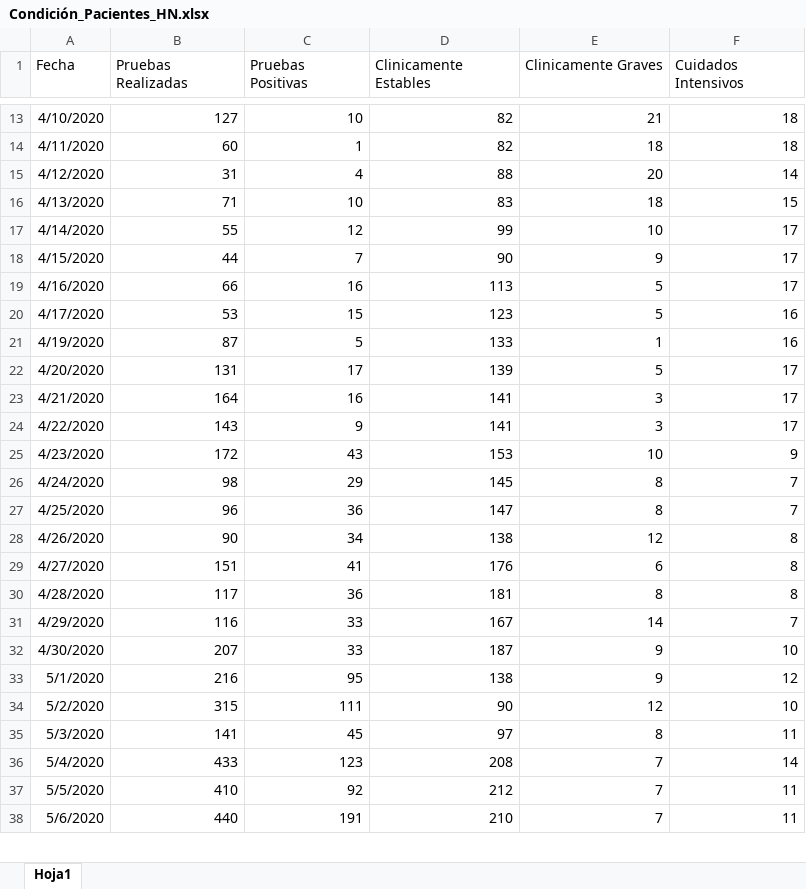
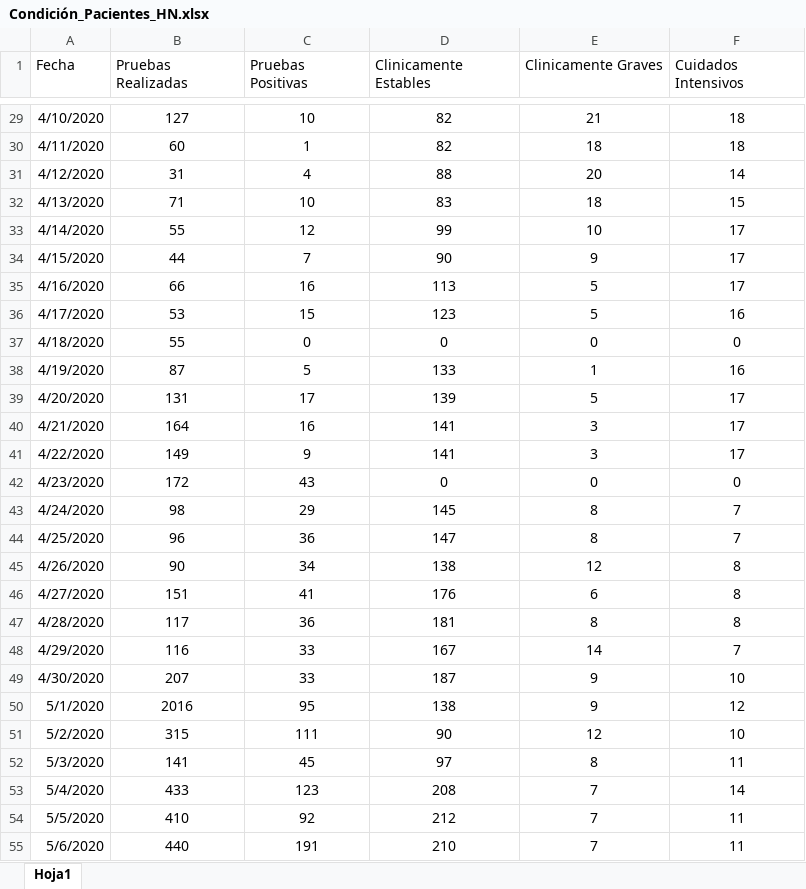
Before and after one commit to Sud-Austral/Datos_Honduras, an Excel workbook: datacovidhn/Condición_Pacientes_HN.xlsx, sheet Hoja1, drawn as a sheet; only a part is shown, gaps mark what is left out; values as stored, in another font and other column widths than the file's, no borders; table styles not drawn; addresses are those after the commit; the diff covers the shown part only; the diff names each change by its address in the sheet, - before the commit and + after, or states it on an @@ line.

```diff
--- a/datacovidhn/Condición_Pacientes_HN.xlsx (sheet Hoja1)
+++ b/datacovidhn/Condición_Pacientes_HN.xlsx (sheet Hoja1)
-B29:F36 alignment: right
+B29:F36 alignment: center
+row 37: 4/18/2020 | 55 | 0 | 0 | 0 | 0
-B38:F55 alignment: right
+B38:F55 alignment: center
-B41 (Pruebas Realizadas): 143
+B41 (Pruebas Realizadas): 149
-D42 (Clinicamente Estables): 153
+D42 (Clinicamente Estables): 0
-E42 (Clinicamente Graves): 10
+E42 (Clinicamente Graves): 0
-F42 (Cuidados Intensivos): 9
+F42 (Cuidados Intensivos): 0
-B50 (Pruebas Realizadas): 216
+B50 (Pruebas Realizadas): 2016
```
Also changed, not shown: 18 added rows, 11 edited cells and cell formats elsewhere in this sheet, 2 other files.
